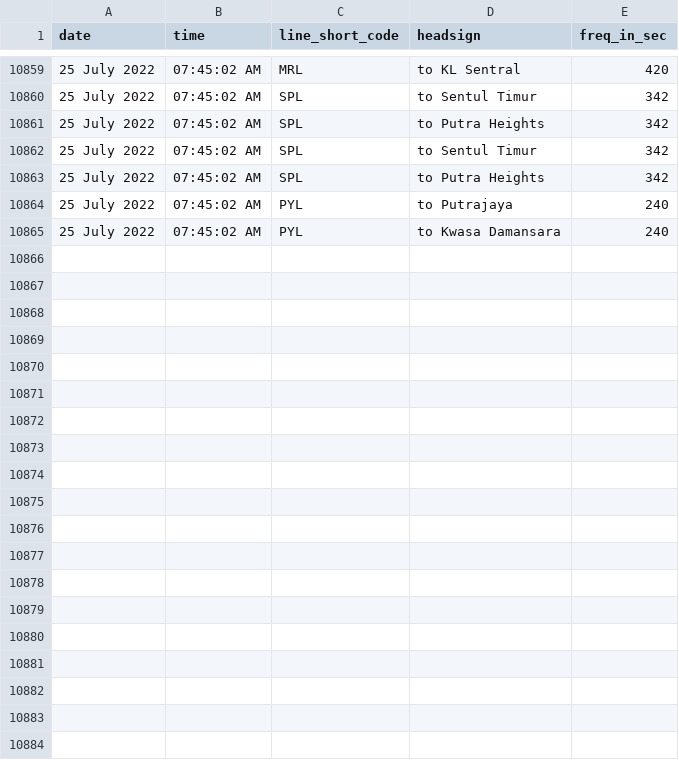
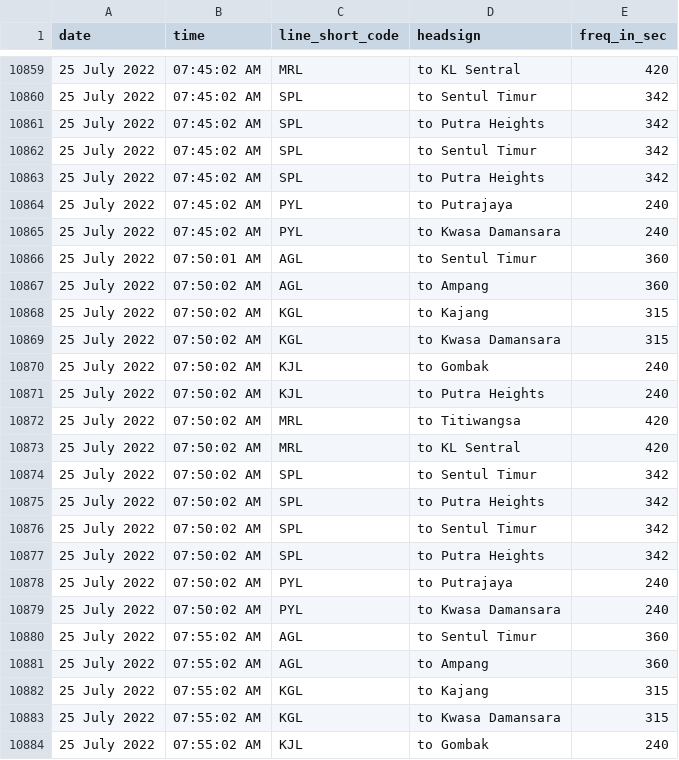
Before and after one commit to malaysiatrec/RapidRail-Train-Freq-History, a CSV file: MTREC Train Frequency Log/MTREC_Train_Frequency_Log.csv, drawn as a sheet; only a part is shown, gaps mark what is left out; the diff covers the shown part only.

Commit message:
Update new CSV and JSON of MTREC Train Frequency Log

```diff
--- a/MTREC Train Frequency Log/MTREC_Train_Frequency_Log.csv
+++ b/MTREC Train Frequency Log/MTREC_Train_Frequency_Log.csv
@@ -10865 +10865,20 @@ date,time,line_short_code,headsign,freq_in_sec
 25 July 2022, 07:45:02 AM,PYL,to Kwasa Damansara,240
+25 July 2022, 07:50:01 AM,AGL,to Sentul Timur,360
+25 July 2022, 07:50:02 AM,AGL,to Ampang,360
+25 July 2022, 07:50:02 AM,KGL,to Kajang,315
+25 July 2022, 07:50:02 AM,KGL,to Kwasa Damansara,315
+25 July 2022, 07:50:02 AM,KJL,to Gombak,240
+25 July 2022, 07:50:02 AM,KJL,to Putra Heights,240
+25 July 2022, 07:50:02 AM,MRL,to Titiwangsa,420
+25 July 2022, 07:50:02 AM,MRL,to KL Sentral,420
+25 July 2022, 07:50:02 AM,SPL,to Sentul Timur,342
+25 July 2022, 07:50:02 AM,SPL,to Putra Heights,342
+25 July 2022, 07:50:02 AM,SPL,to Sentul Timur,342
+25 July 2022, 07:50:02 AM,SPL,to Putra Heights,342
+25 July 2022, 07:50:02 AM,PYL,to Putrajaya,240
+25 July 2022, 07:50:02 AM,PYL,to Kwasa Damansara,240
+25 July 2022, 07:55:02 AM,AGL,to Sentul Timur,360
+25 July 2022, 07:55:02 AM,AGL,to Ampang,360
+25 July 2022, 07:55:02 AM,KGL,to Kajang,315
+25 July 2022, 07:55:02 AM,KGL,to Kwasa Damansara,315
+25 July 2022, 07:55:02 AM,KJL,to Gombak,240
```
Also changed, not shown: 9 added rows elsewhere in this file, 2 other files.
